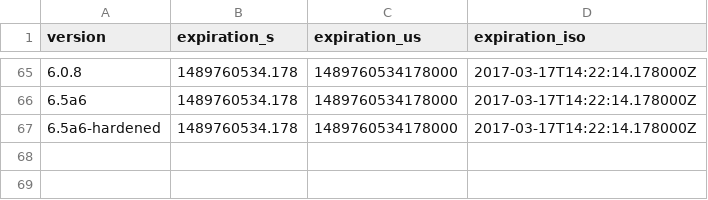
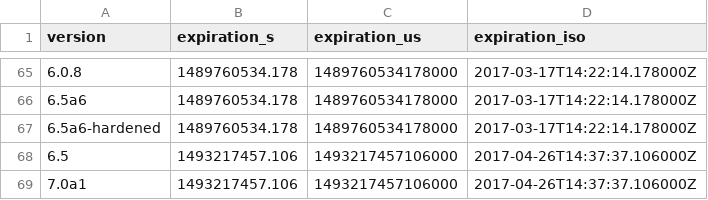
Before and after one commit to mnordhoff/firefox-pin-data, a CSV file: tor-browser-expiration.csv, drawn as a sheet; only a part is shown, gaps mark what is left out.

Commit message:
Tor Browser Bundle 6.5 and (tentative) 7.0a1.
tor-browser-changelog.py now supports version 7.

```diff
--- a/tor-browser-expiration.csv
+++ b/tor-browser-expiration.csv
@@ -67 +67,3 @@ version,expiration_s,expiration_us,expiration_iso
 6.5a6-hardened,1489760534.178,1489760534178000,2017-03-17T14:22:14.178000Z
+6.5,1493217457.106,1493217457106000,2017-04-26T14:37:37.106000Z
+7.0a1,1493217457.106,1493217457106000,2017-04-26T14:37:37.106000Z
```
Also changed, not shown: tor-browser-alpha-expiration-release-dates.csv, tor-browser-alpha-releases.csv, 6 other files.
